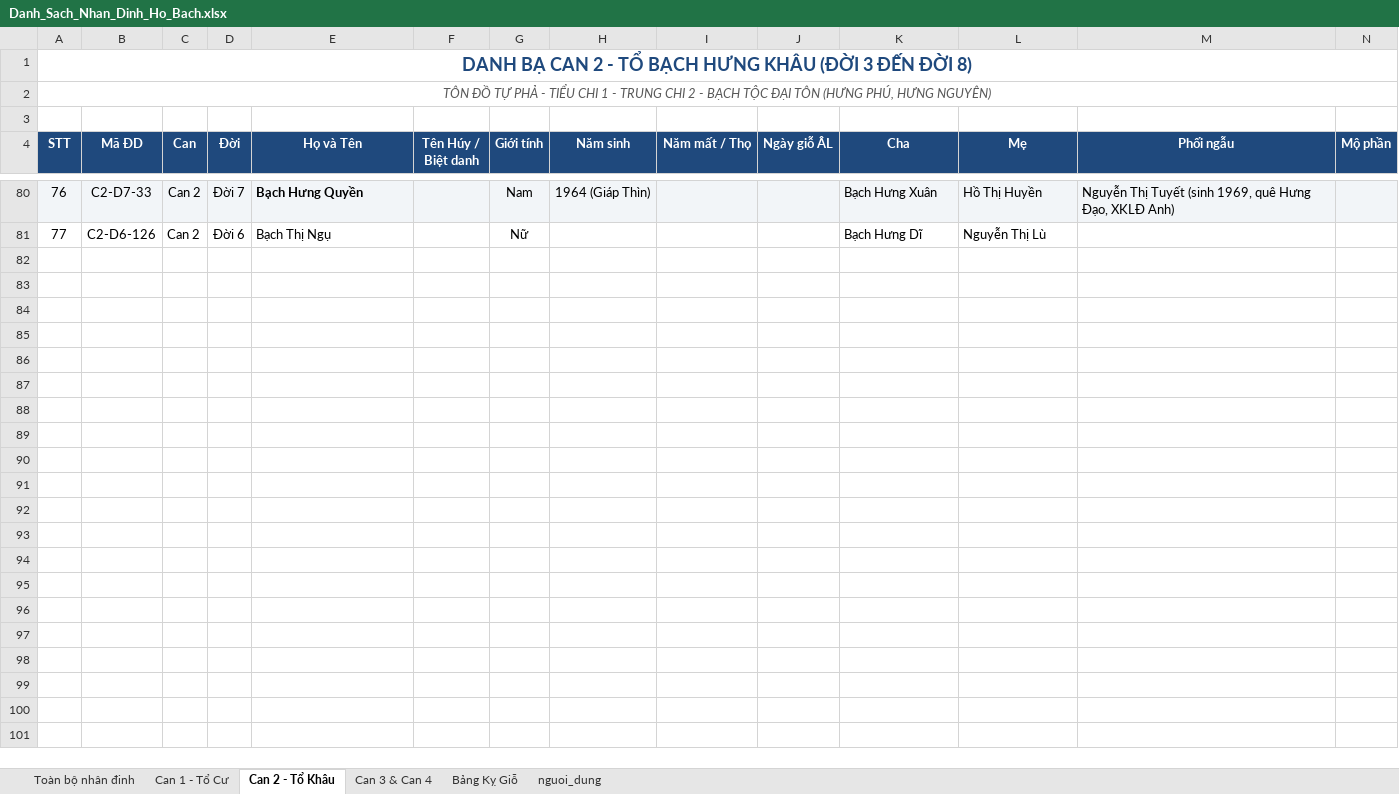
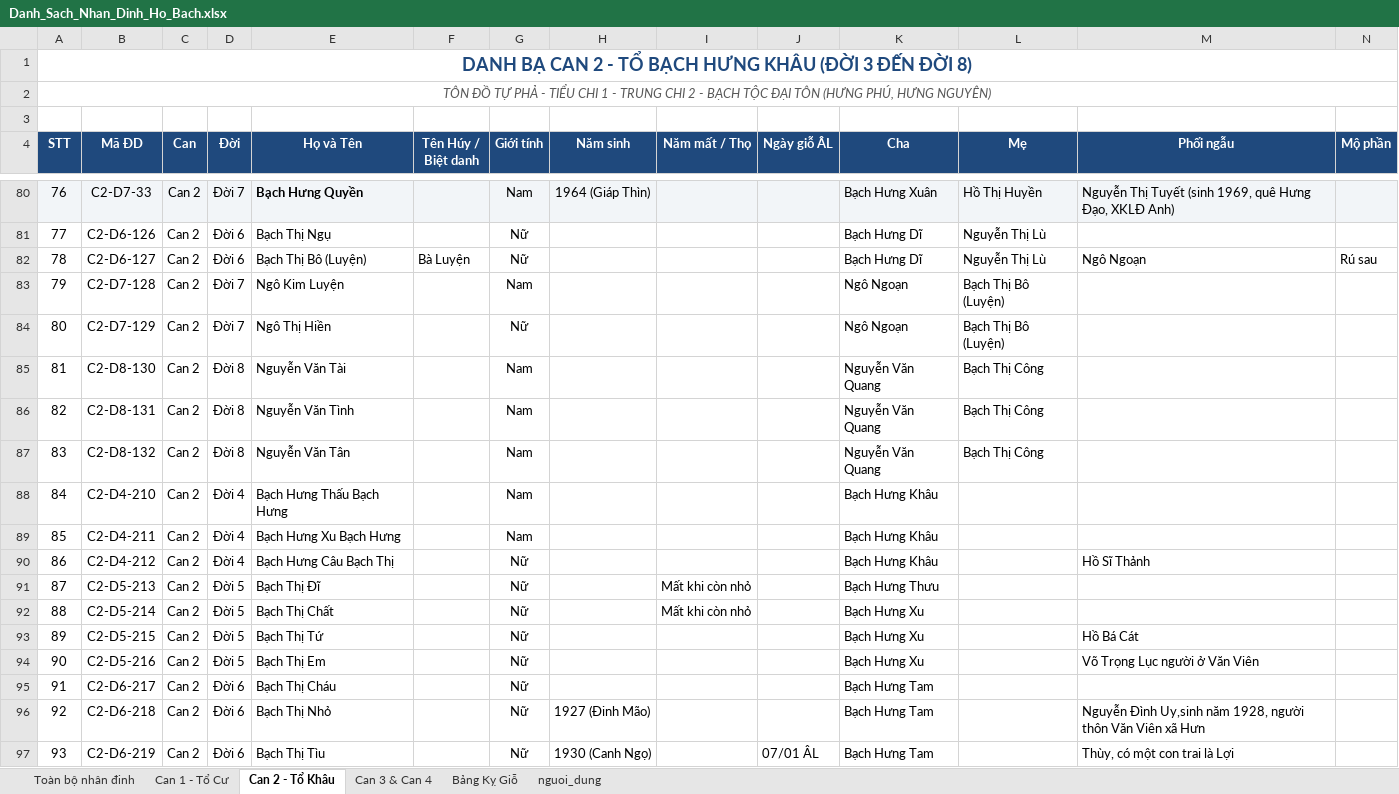
Before and after one commit to trinhbh/gia-pha-ho-bach, an Excel workbook: Danh_Sach_Nhan_Dinh_Ho_Bach.xlsx, sheet Can 2 - Tổ Khâu, drawn as a sheet; only a part is shown, gaps mark what is left out; values as stored, in another font and other column widths than the file's, no borders; rows hold the shown columns only; the diff covers the shown part only; the diff names each change by its address in the sheet, - before the commit and + after, or states it on an @@ line.

```diff
--- a/Danh_Sach_Nhan_Dinh_Ho_Bach.xlsx (sheet Can 2 - Tổ Khâu)
+++ b/Danh_Sach_Nhan_Dinh_Ho_Bach.xlsx (sheet Can 2 - Tổ Khâu)
+row 82: 78 | C2-D6-127 | Can 2 | Đời 6 | Bạch Thị Bô (Luyện) | Bà Luyện | Nữ |  |  |  | Bạch Hưng Dĩ | Nguyễn Thị Lù | Ngô Ngoạn | Rú sau
+row 83: 79 | C2-D7-128 | Can 2 | Đời 7 | Ngô Kim Luyện |  | Nam |  |  |  | Ngô Ngoạn | Bạch Thị Bô (Luyện)
+row 84: 80 | C2-D7-129 | Can 2 | Đời 7 | Ngô Thị Hiền |  | Nữ |  |  |  | Ngô Ngoạn | Bạch Thị Bô (Luyện)
+row 85: 81 | C2-D8-130 | Can 2 | Đời 8 | Nguyễn Văn Tài |  | Nam |  |  |  | Nguyễn Văn Quang | Bạch Thị Công
+row 86: 82 | C2-D8-131 | Can 2 | Đời 8 | Nguyễn Văn Tình |  | Nam |  |  |  | Nguyễn Văn Quang | Bạch Thị Công
+row 87: 83 | C2-D8-132 | Can 2 | Đời 8 | Nguyễn Văn Tân |  | Nam |  |  |  | Nguyễn Văn Quang | Bạch Thị Công
+row 88: 84 | C2-D4-210 | Can 2 | Đời 4 | Bạch Hưng Thấu Bạch Hưng |  | Nam |  |  |  | Bạch Hưng Khâu
+row 89: 85 | C2-D4-211 | Can 2 | Đời 4 | Bạch Hưng Xu Bạch Hưng |  | Nam |  |  |  | Bạch Hưng Khâu
+row 90: 86 | C2-D4-212 | Can 2 | Đời 4 | Bạch Hưng Câu Bạch Thị |  | Nữ |  |  |  | Bạch Hưng Khâu |  | Hồ Sĩ Thảnh
+row 91: 87 | C2-D5-213 | Can 2 | Đời 5 | Bạch Thị Đĩ |  | Nữ |  | Mất khi còn nhỏ |  | Bạch Hưng Thưu
+row 92: 88 | C2-D5-214 | Can 2 | Đời 5 | Bạch Thị Chất |  | Nữ |  | Mất khi còn nhỏ |  | Bạch Hưng Xu
+row 93: 89 | C2-D5-215 | Can 2 | Đời 5 | Bạch Thị Tứ |  | Nữ |  |  |  | Bạch Hưng Xu |  | Hồ Bá Cát
+row 94: 90 | C2-D5-216 | Can 2 | Đời 5 | Bạch Thị Em |  | Nữ |  |  |  | Bạch Hưng Xu |  | Võ Trọng Lục người ở Văn Viên
+row 95: 91 | C2-D6-217 | Can 2 | Đời 6 | Bạch Thị Cháu |  | Nữ |  |  |  | Bạch Hưng Tam
+row 96: 92 | C2-D6-218 | Can 2 | Đời 6 | Bạch Thị Nhỏ |  | Nữ | 1927 (Đinh Mão) |  |  | Bạch Hưng Tam |  | Nguyễn Đình Uy,sinh năm 1928, người thôn Văn Viên xã Hưn
+row 97: 93 | C2-D6-219 | Can 2 | Đời 6 | Bạch Thị Tìu |  | Nữ | 1930 (Canh Ngọ) |  | 07/01 ÂL | Bạch Hưng Tam |  | Thùy, có một con trai là Lợi
```
Also changed, not shown: 116 added rows elsewhere in this sheet, sheet Toàn bộ nhân đinh, sheet Can 1 - Tổ Cư, sheet Can 3 & Can 4, 5 other files.
